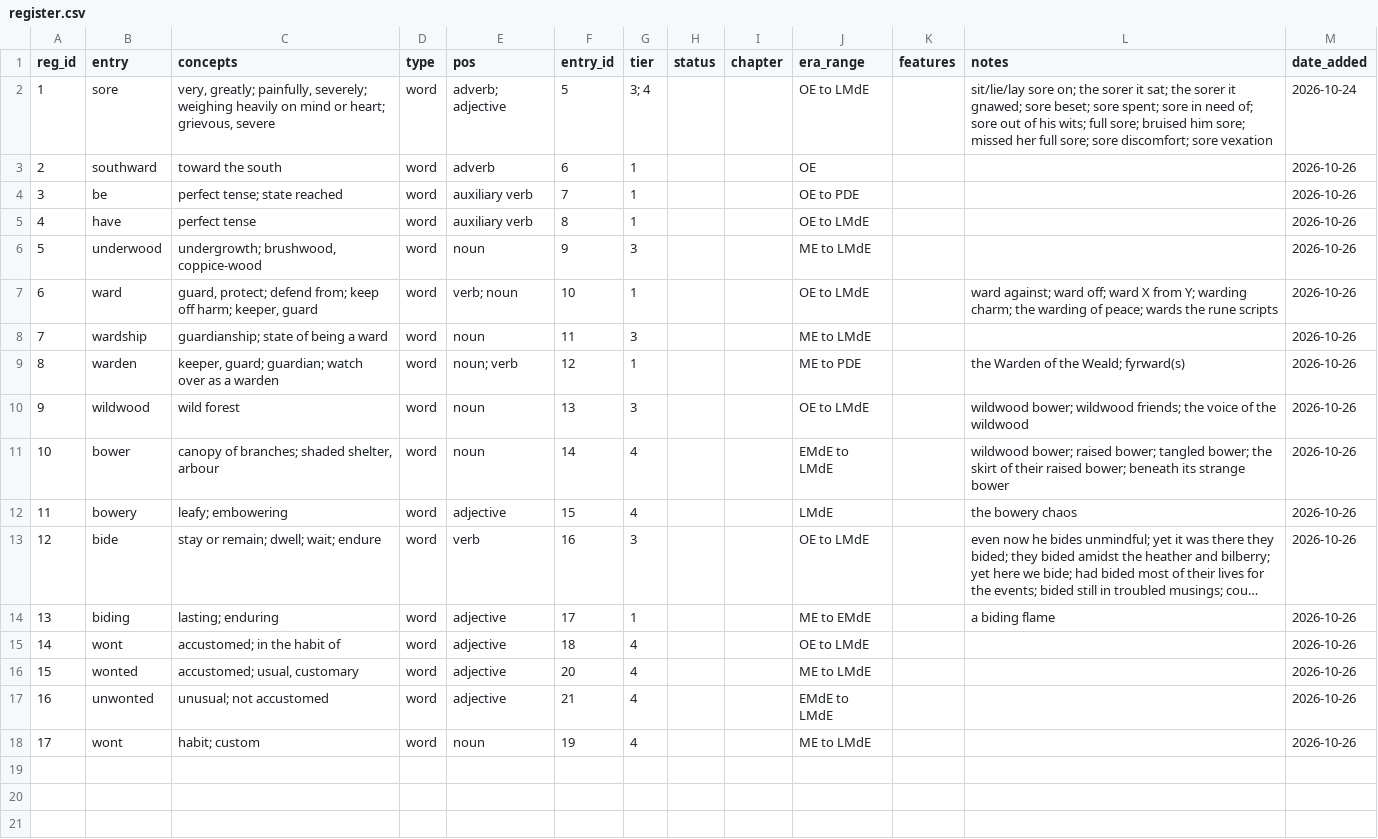
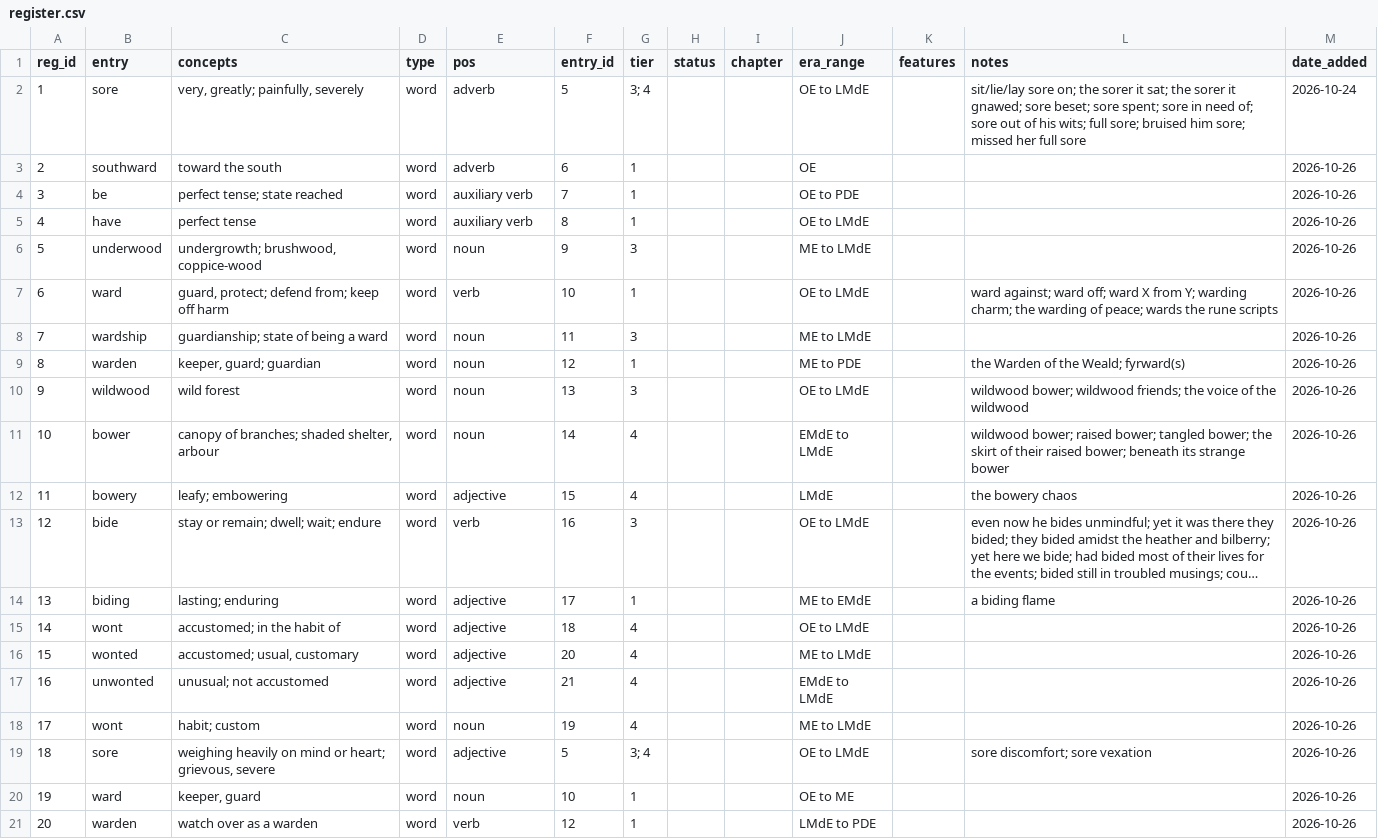
Before and after one commit to JTHensley/Oldish-Words-Study, a CSV file: register.csv, drawn as a sheet; long unchanged cells end in ….

```diff
--- a/register.csv
+++ b/register.csv
@@ -1,3 +1,3 @@
 reg_id,entry,concepts,type,pos,entry_id,tier,status,chapter,era_range,features,notes,date_added
-1,sore,"very, greatly; painfully, severely; weighing heavily on mind or heart; grievous, severe",word,adverb; adjective,5,3; 4,,,OE to LMdE,,sit/lie/lay sore on; the sorer it sat; the sorer it gnawed; sore beset; sore spent; sore in need of; sore out of his wits; full sore; bruised him sore; missed her full sore; sore discomfort; sore vexation,2026-10-24
+1,sore,"very, greatly; painfully, severely",word,adverb,5,3; 4,,,OE to LMdE,,sit/lie/lay sore on; the sorer it sat; the sorer it gnawed; sore beset; sore spent; sore in need of; sore out of his wits; full sore; bruised him sore; missed her full sore,2026-10-24
 2,southward,toward the south,word,adverb,6,1,,,OE,,,2026-10-26
@@ -6,5 +6,5 @@ reg_id,entry,concepts,type,pos,entry_id,tier,status,chapter,era_range,features,n
 5,underwood,"undergrowth; brushwood, coppice-wood",word,noun,9,3,,,ME to LMdE,,,2026-10-26
-6,ward,"guard, protect; defend from; keep off harm; keeper, guard",word,verb; noun,10,1,,,OE to LMdE,,ward against; ward off; ward X from Y; warding charm; the warding of peace; wards the rune scripts,2026-10-26
+6,ward,"guard, protect; defend from; keep off harm",word,verb,10,1,,,OE to LMdE,,ward against; ward off; ward X from Y; warding charm; the warding of peace; wards the rune scripts,2026-10-26
 7,wardship,guardianship; state of being a ward,word,noun,11,3,,,ME to LMdE,,,2026-10-26
-8,warden,"keeper, guard; guardian; watch over as a warden",word,noun; verb,12,1,,,ME to PDE,,the Warden of the Weald; fyrward(s),2026-10-26
+8,warden,"keeper, guard; guardian",word,noun,12,1,,,ME to PDE,,the Warden of the Weald; fyrward(s),2026-10-26
 9,wildwood,wild forest,word,noun,13,3,,,OE to LMdE,,wildwood bower; wildwood friends; the voice of the wildwood,2026-10-26
@@ -18 +18,4 @@ reg_id,entry,concepts,type,pos,entry_id,tier,status,chapter,era_range,features,n
 17,wont,habit; custom,word,noun,19,4,,,ME to LMdE,,,2026-10-26
+18,sore,"weighing heavily on mind or heart; grievous, severe",word,adjective,5,3; 4,,,OE to LMdE,,sore discomfort; sore vexation,2026-10-26
+19,ward,"keeper, guard",word,noun,10,1,,,OE to ME,,,2026-10-26
+20,warden,watch over as a warden,word,verb,12,1,,,LMdE to PDE,,,2026-10-26
```
